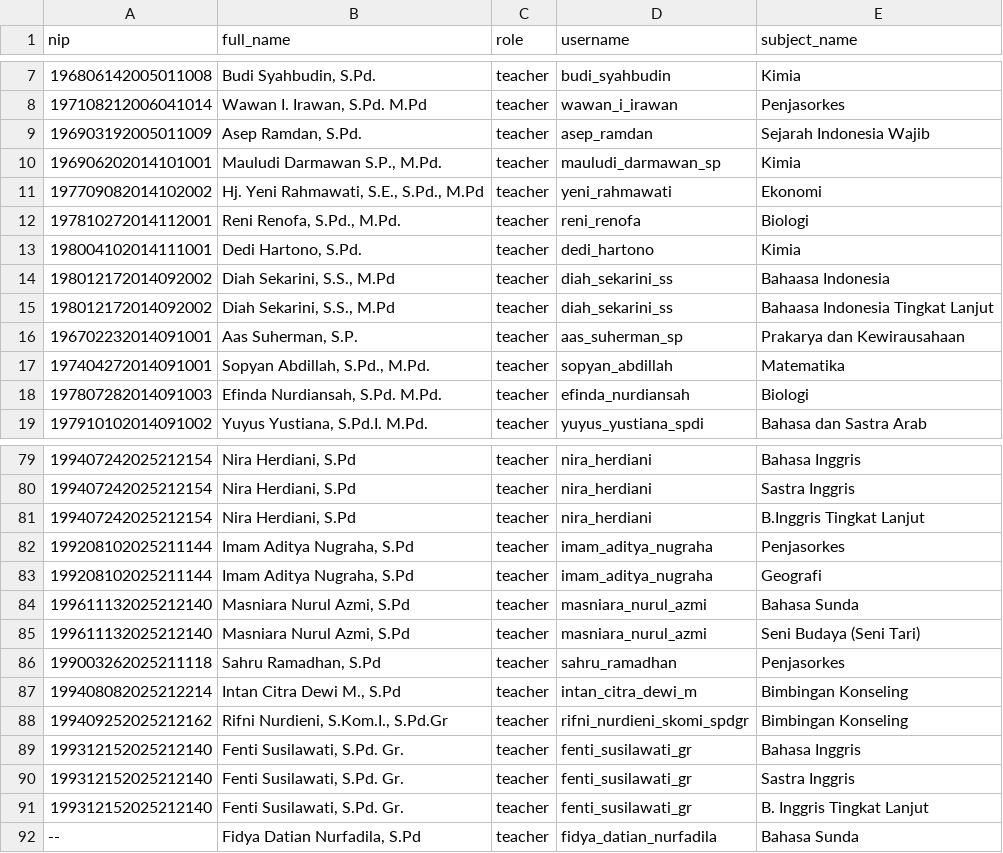
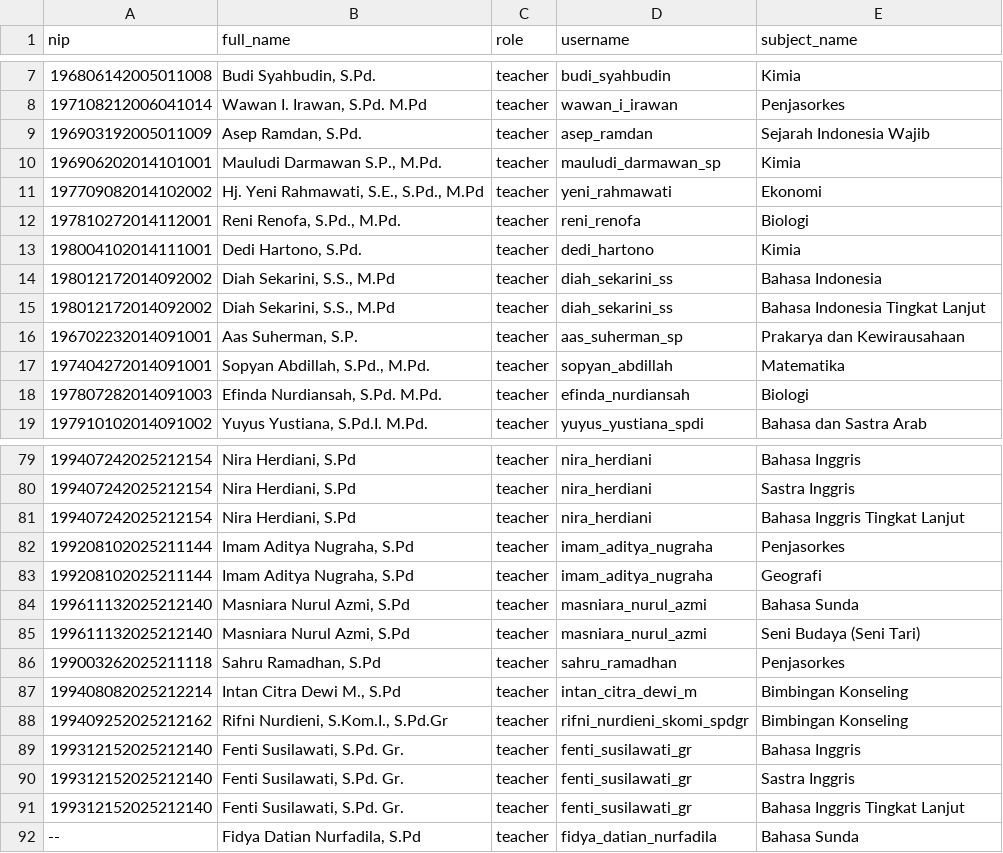
Before and after one commit to nugross190/Exam-APP-Test-2, a CSV file: teachers.csv, drawn as a sheet; only a part is shown, gaps mark what is left out; the diff names each change by its address in the sheet, - before the commit and + after, or states it on an @@ line.

Commit message:
modified:   teachers.csv

```diff
--- a/teachers.csv
+++ b/teachers.csv
-E14 (subject_name): Bahaasa Indonesia
+E14 (subject_name): Bahasa Indonesia
-E15 (subject_name): Bahaasa Indonesia Tingkat Lanjut
+E15 (subject_name): Bahasa Indonesia Tingkat Lanjut
-E81 (subject_name): B.Inggris Tingkat Lanjut
+E81 (subject_name): Bahasa Inggris Tingkat Lanjut
-E91 (subject_name): B. Inggris Tingkat Lanjut
+E91 (subject_name): Bahasa Inggris Tingkat Lanjut
```
